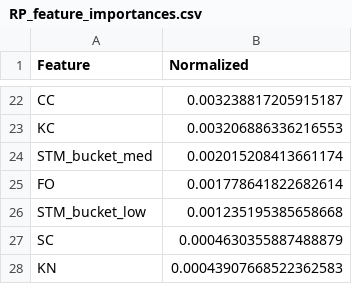
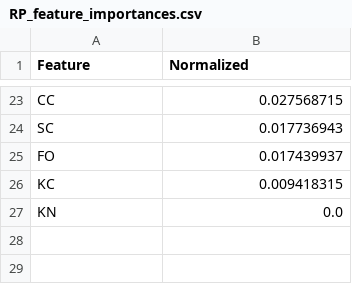
Before and after one commit to peytoncampbell/Player-Performance-Prediction-Optimal-Team-Builder, a CSV file: output/RP_feature_importances.csv, drawn as a sheet; only a part is shown, gaps mark what is left out; removed rows and columns are numbered as before the commit, all else as after; the diff covers the shown part only; the diff names each change by its address in the sheet, - before the commit and + after, or states it on an @@ line.

```diff
--- a/output/RP_feature_importances.csv
+++ b/output/RP_feature_importances.csv
-B23 (Normalized): 0.003238817205915187
+B23 (Normalized): 0.027568715
-row 23: KC | 0.003206886336216553
-row 24: STM_bucket_med | 0.002015208413661174
-row 25: FO | 0.001778641822682614
-row 26: STM_bucket_low | 0.001235195385658668
-B24 (Normalized): 0.0004630355887488879
+B24 (Normalized): 0.017736943
+row 25: FO | 0.017439937
+row 26: KC | 0.009418315
-B27 (Normalized): 0.00043907668522362583
+B27 (Normalized): 0.0
```
Also changed, not shown: 12 added rows, 11 removed rows and 9 edited cells elsewhere in this file, output/CL_feature_importances.csv, output/SP_feature_importances.csv, 16 other files.
